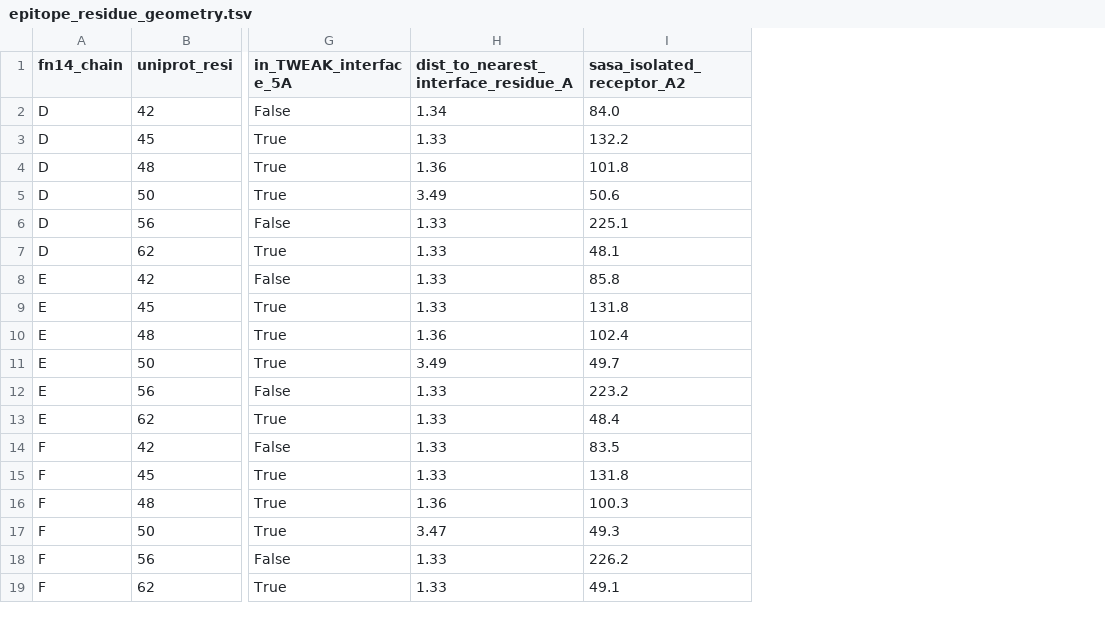
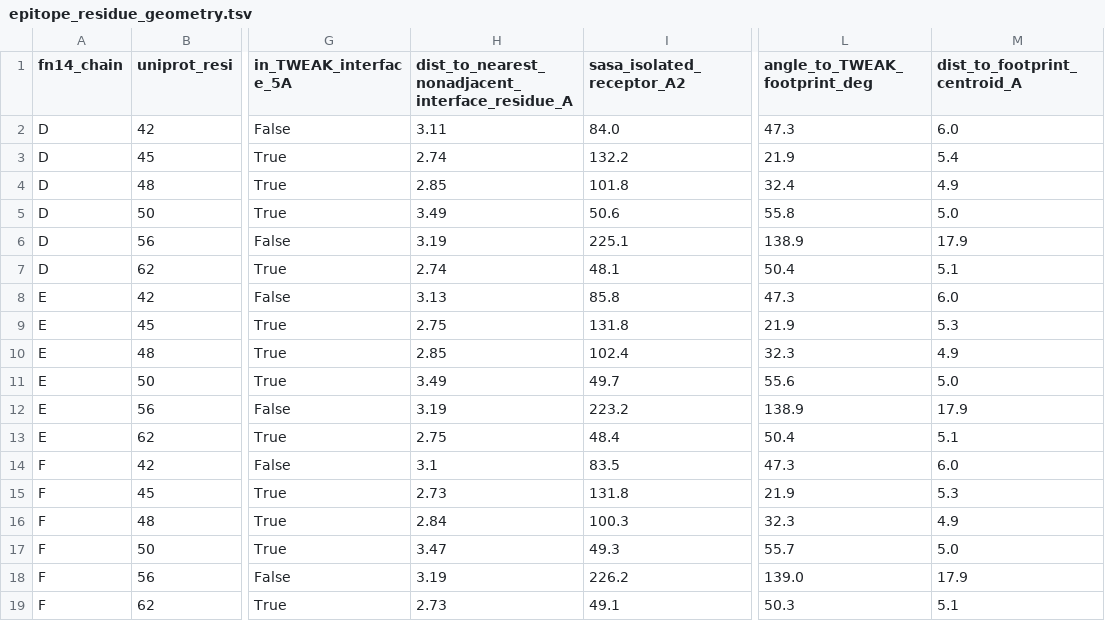
Before and after one commit to leezx/TWEAKR-manuscript, a TSV file: analyses/2026-11-03_fn14-epitope-atlas/tables/epitope_residue_geometry.tsv, drawn as a sheet; only a part is shown, gaps mark what is left out; removed rows and columns are numbered as before the commit, all else as after; the diff names each change by its address in the sheet, - before the commit and + after, or states it on an @@ line.

```diff
--- a/analyses/2026-11-03_fn14-epitope-atlas/tables/epitope_residue_geometry.tsv
+++ b/analyses/2026-11-03_fn14-epitope-atlas/tables/epitope_residue_geometry.tsv
-column H, rows 1-19: dist_to_nearest_interface_residue_A | 1.34 | 1.33 | 1.36 | 3.49 | 1.33 | 1.33 | 1.33 | 1.33 | 1.36 | 3.49 | 1.33 | 1.33 | 1.33 | 1.33 | 1.36 | 3.47 | 1.33 | 1.33
+column H, rows 1-19: dist_to_nearest_nonadjacent_interface_residue_A | 3.11 | 2.74 | 2.85 | 3.49 | 3.19 | 2.74 | 3.13 | 2.75 | 2.85 | 3.49 | 3.19 | 2.75 | 3.1 | 2.73 | 2.84 | 3.47 | 3.19 | 2.73
+column L (angle_to_TWEAK_footprint_deg), rows 2-19: 47.3 | 21.9 | 32.4 | 55.8 | 138.9 | 50.4 | 47.3 | 21.9 | 32.3 | 55.6 | 138.9 | 50.4 | 47.3 | 21.9 | 32.3 | 55.7 | 139.0 | 50.3
+column M (dist_to_footprint_centroid_A), rows 2-19: 6.0 | 5.4 | 4.9 | 5.0 | 17.9 | 5.1 | 6.0 | 5.3 | 4.9 | 5.0 | 17.9 | 5.1 | 6.0 | 5.3 | 4.9 | 5.0 | 17.9 | 5.1
```
Also changed, not shown: analyses/2026-11-03_fn14-epitope-atlas/manifests/outputs.tsv, analyses/2026-11-03_fn14-epitope-atlas/manifests/queries.tsv, 8 other files.
